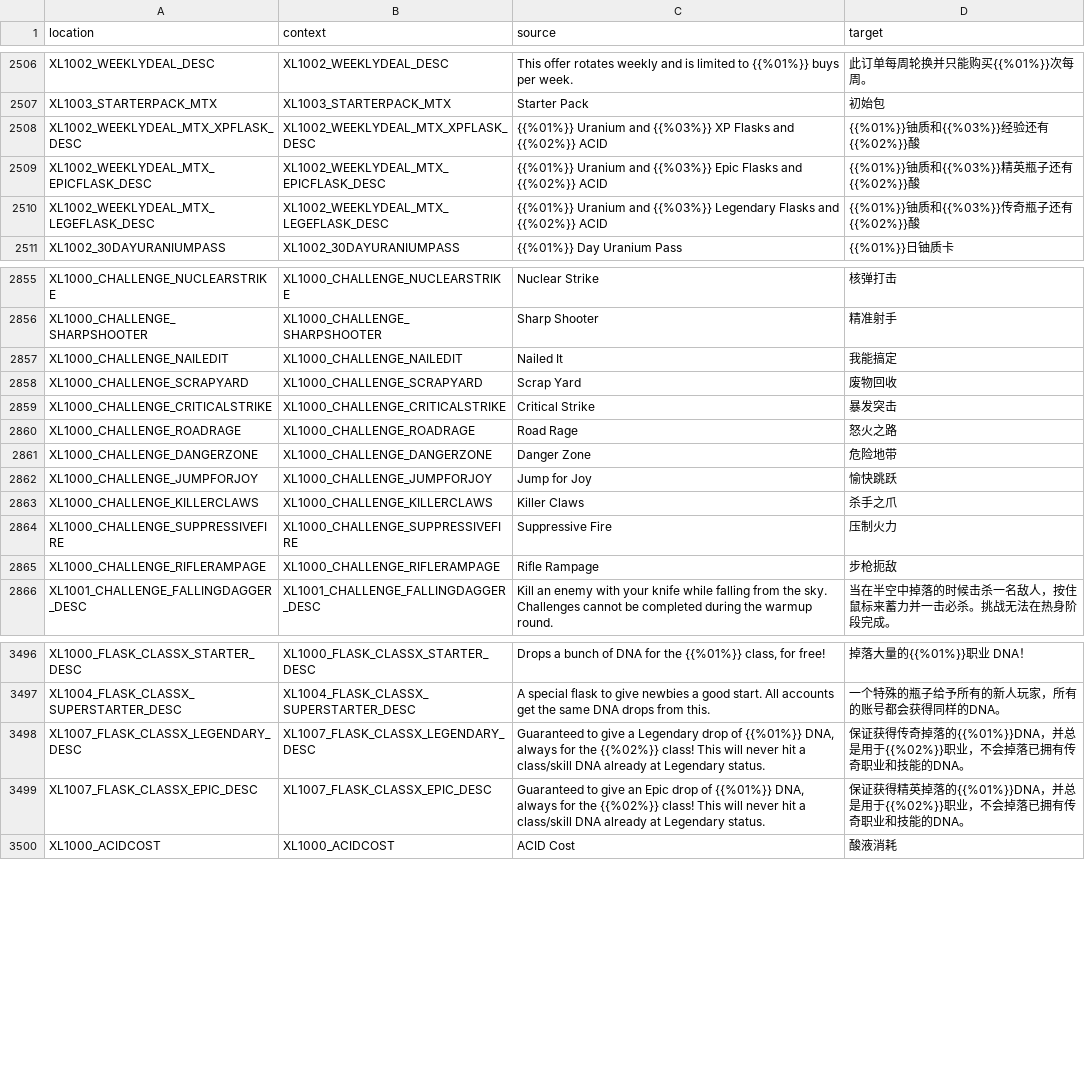
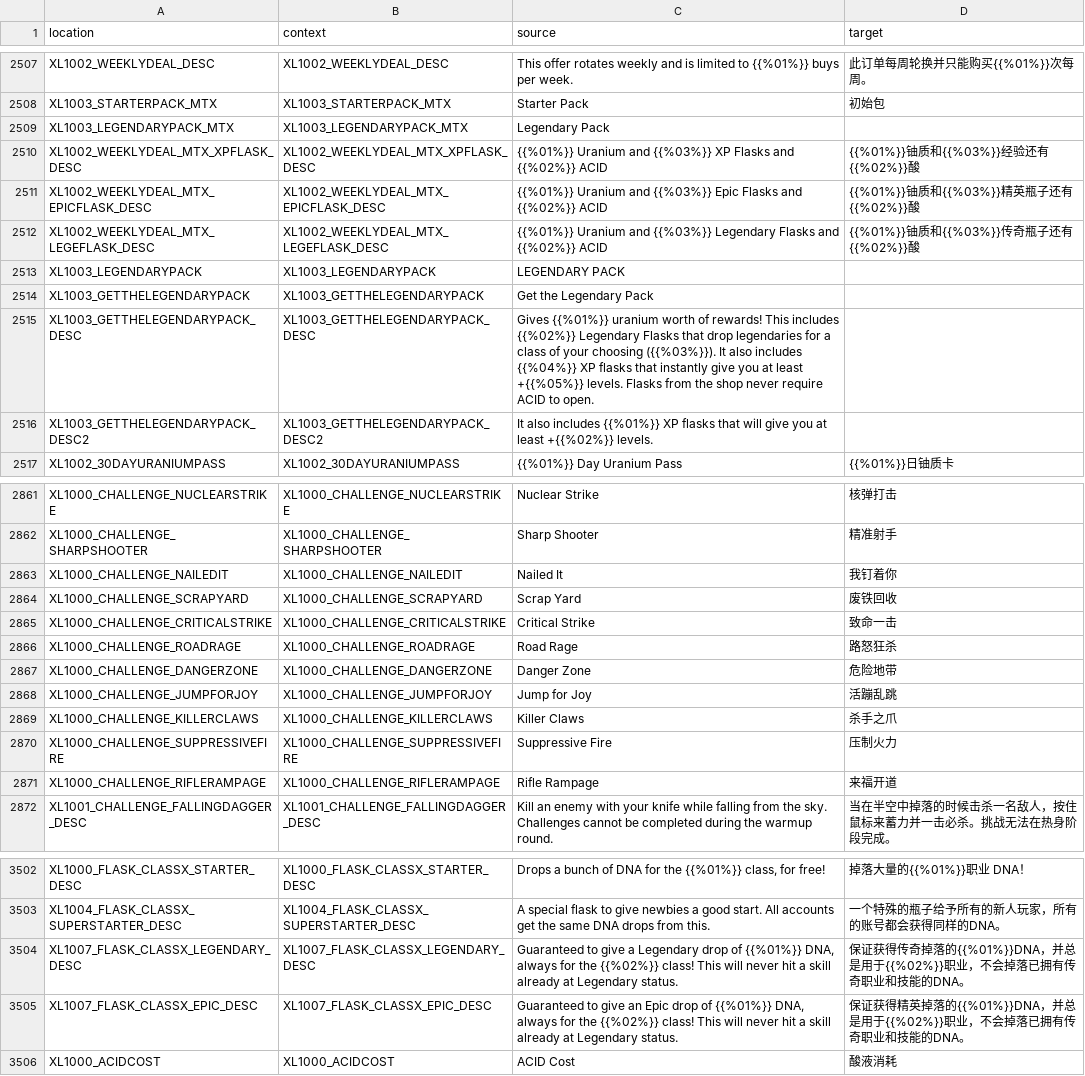
Before and after one commit to bencelot/GeneshiftTranslations, a CSV file: zh_Hans.csv, drawn as a sheet; only a part is shown, gaps mark what is left out; the diff covers the shown part only.

```diff
--- a/zh_Hans.csv
+++ b/zh_Hans.csv
@@ -2507,2 +2508,3 @@
 "XL1003_STARTERPACK_MTX","XL1003_STARTERPACK_MTX","Starter Pack","初始包"
+"XL1003_LEGENDARYPACK_MTX","XL1003_LEGENDARYPACK_MTX","Legendary Pack",""
 "XL1002_WEEKLYDEAL_MTX_XPFLASK_DESC","XL1002_WEEKLYDEAL_MTX_XPFLASK_DESC","{{%01%}} Uranium and {{%03%}} XP Flasks and {{%02%}} ACID","{{%01%}}铀质和{{%03%}}经验还有{{%02%}}酸"
@@ -2510,2 +2512,6 @@
 "XL1002_WEEKLYDEAL_MTX_LEGEFLASK_DESC","XL1002_WEEKLYDEAL_MTX_LEGEFLASK_DESC","{{%01%}} Uranium and {{%03%}} Legendary Flasks and {{%02%}} ACID","{{%01%}}铀质和{{%03%}}传奇瓶子还有{{%02%}}酸"
+"XL1003_LEGENDARYPACK","XL1003_LEGENDARYPACK","LEGENDARY PACK",""
+"XL1003_GETTHELEGENDARYPACK","XL1003_GETTHELEGENDARYPACK","Get the Legendary Pack",""
+"XL1003_GETTHELEGENDARYPACK_DESC","XL1003_GETTHELEGENDARYPACK_DESC","Gives {{%01%}} uranium worth of rewards! This includes {{%02%}} Legendary Flasks that drop legendaries for a class of your choosing ({{%03%}}). It also includes {{%04%}} XP flasks that instantly give you at least +{{%05%}} levels. Flasks from the shop never require ACID to open.",""
+"XL1003_GETTHELEGENDARYPACK_DESC2","XL1003_GETTHELEGENDARYPACK_DESC2","It also includes {{%01%}} XP flasks that will give you at least +{{%02%}} levels.",""
 "XL1002_30DAYURANIUMPASS","XL1002_30DAYURANIUMPASS","{{%01%}} Day Uranium Pass","{{%01%}}日铀质卡"
@@ -2856,11 +2862,11 @@
 "XL1000_CHALLENGE_SHARPSHOOTER","XL1000_CHALLENGE_SHARPSHOOTER","Sharp Shooter","精准射手"
-"XL1000_CHALLENGE_NAILEDIT","XL1000_CHALLENGE_NAILEDIT","Nailed It","我能搞定"
-"XL1000_CHALLENGE_SCRAPYARD","XL1000_CHALLENGE_SCRAPYARD","Scrap Yard","废物回收"
-"XL1000_CHALLENGE_CRITICALSTRIKE","XL1000_CHALLENGE_CRITICALSTRIKE","Critical Strike","暴发突击"
-"XL1000_CHALLENGE_ROADRAGE","XL1000_CHALLENGE_ROADRAGE","Road Rage","怒火之路"
+"XL1000_CHALLENGE_NAILEDIT","XL1000_CHALLENGE_NAILEDIT","Nailed It","我钉着你"
+"XL1000_CHALLENGE_SCRAPYARD","XL1000_CHALLENGE_SCRAPYARD","Scrap Yard","废铁回收"
+"XL1000_CHALLENGE_CRITICALSTRIKE","XL1000_CHALLENGE_CRITICALSTRIKE","Critical Strike","致命一击"
+"XL1000_CHALLENGE_ROADRAGE","XL1000_CHALLENGE_ROADRAGE","Road Rage","路怒狂杀"
 "XL1000_CHALLENGE_DANGERZONE","XL1000_CHALLENGE_DANGERZONE","Danger Zone","危险地带"
-"XL1000_CHALLENGE_JUMPFORJOY","XL1000_CHALLENGE_JUMPFORJOY","Jump for Joy","愉快跳跃"
+"XL1000_CHALLENGE_JUMPFORJOY","XL1000_CHALLENGE_JUMPFORJOY","Jump for Joy","活蹦乱跳"
 "XL1000_CHALLENGE_KILLERCLAWS","XL1000_CHALLENGE_KILLERCLAWS","Killer Claws","杀手之爪"
 "XL1000_CHALLENGE_SUPPRESSIVEFIRE","XL1000_CHALLENGE_SUPPRESSIVEFIRE","Suppressive Fire","压制火力"
-"XL1000_CHALLENGE_RIFLERAMPAGE","XL1000_CHALLENGE_RIFLERAMPAGE","Rifle Rampage","步枪扼敌"
+"XL1000_CHALLENGE_RIFLERAMPAGE","XL1000_CHALLENGE_RIFLERAMPAGE","Rifle Rampage","来福开道"
 "XL1001_CHALLENGE_FALLINGDAGGER_DESC","XL1001_CHALLENGE_FALLINGDAGGER_DESC","Kill an enemy with your knife while falling from the sky. Challenges cannot be completed during the warmup round.","当在半空中掉落的时候击杀一名敌人，按住鼠标来蓄力并一击必杀。挑战无法在热身阶段完成。"
@@ -3497,4 +3503,4 @@
 "XL1004_FLASK_CLASSX_SUPERSTARTER_DESC","XL1004_FLASK_CLASSX_SUPERSTARTER_DESC","A special flask to give newbies a good start. All accounts get the same DNA drops from this.","一个特殊的瓶子给予所有的新人玩家，所有的账号都会获得同样的DNA。"
-"XL1007_FLASK_CLASSX_LEGENDARY_DESC","XL1007_FLASK_CLASSX_LEGENDARY_DESC","Guaranteed to give a Legendary drop of {{%01%}} DNA, always for the {{%02%}} class! This will never hit a class/skill DNA already at Legendary status.","保证获得传奇掉落的{{%01%}}DNA，并总是用于{{%02%}}职业，不会掉落已拥有传奇职业和技能的DNA。"
-"XL1007_FLASK_CLASSX_EPIC_DESC","XL1007_FLASK_CLASSX_EPIC_DESC","Guaranteed to give an Epic drop of {{%01%}} DNA, always for the {{%02%}} class! This will never hit a class/skill DNA already at Legendary status.","保证获得精英掉落的{{%01%}}DNA，并总是用于{{%02%}}职业，不会掉落已拥有传奇职业和技能的DNA。"
+"XL1007_FLASK_CLASSX_LEGENDARY_DESC","XL1007_FLASK_CLASSX_LEGENDARY_DESC","Guaranteed to give a Legendary drop of {{%01%}} DNA, always for the {{%02%}} class! This will never hit a skill already at Legendary status.","保证获得传奇掉落的{{%01%}}DNA，并总是用于{{%02%}}职业，不会掉落已拥有传奇职业和技能的DNA。"
+"XL1007_FLASK_CLASSX_EPIC_DESC","XL1007_FLASK_CLASSX_EPIC_DESC","Guaranteed to give an Epic drop of {{%01%}} DNA, always for the {{%02%}} class! This will never hit a skill already at Legendary status.","保证获得精英掉落的{{%01%}}DNA，并总是用于{{%02%}}职业，不会掉落已拥有传奇职业和技能的DNA。"
 "XL1000_ACIDCOST","XL1000_ACIDCOST","ACID Cost","酸液消耗"
```
Also changed, not shown: 1 added row and 36 edited cells elsewhere in this file, de.csv, en.csv, 4 other files.
